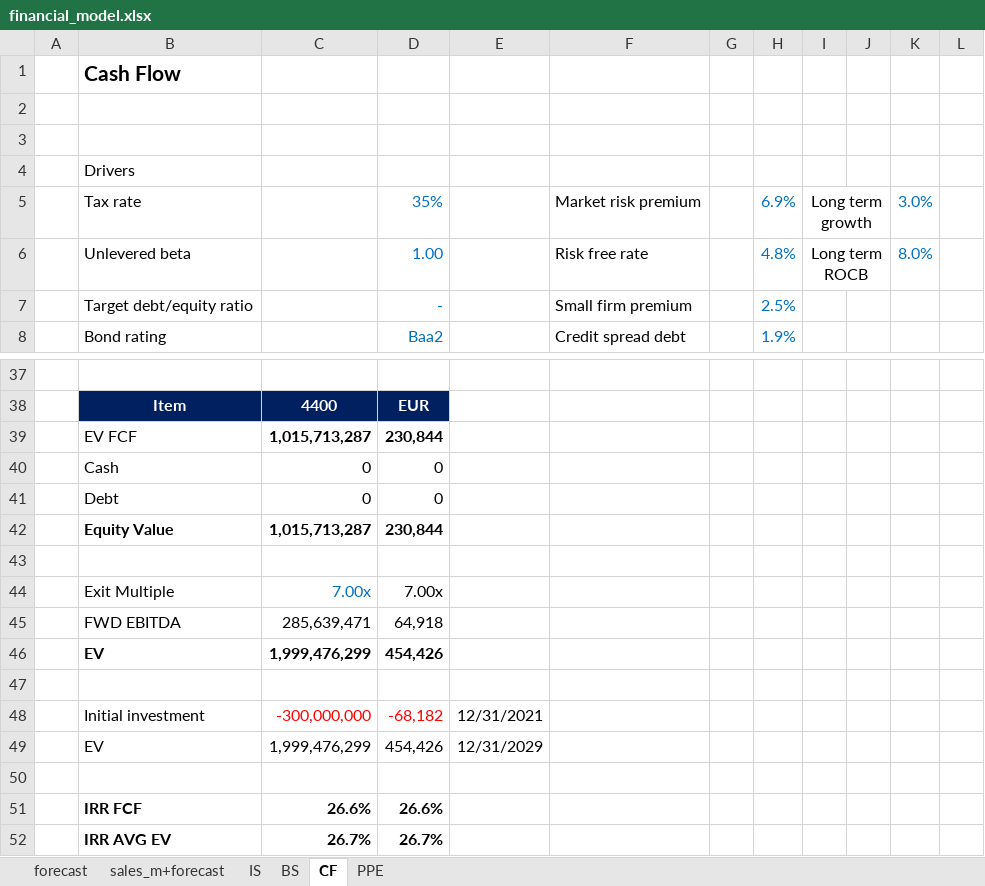
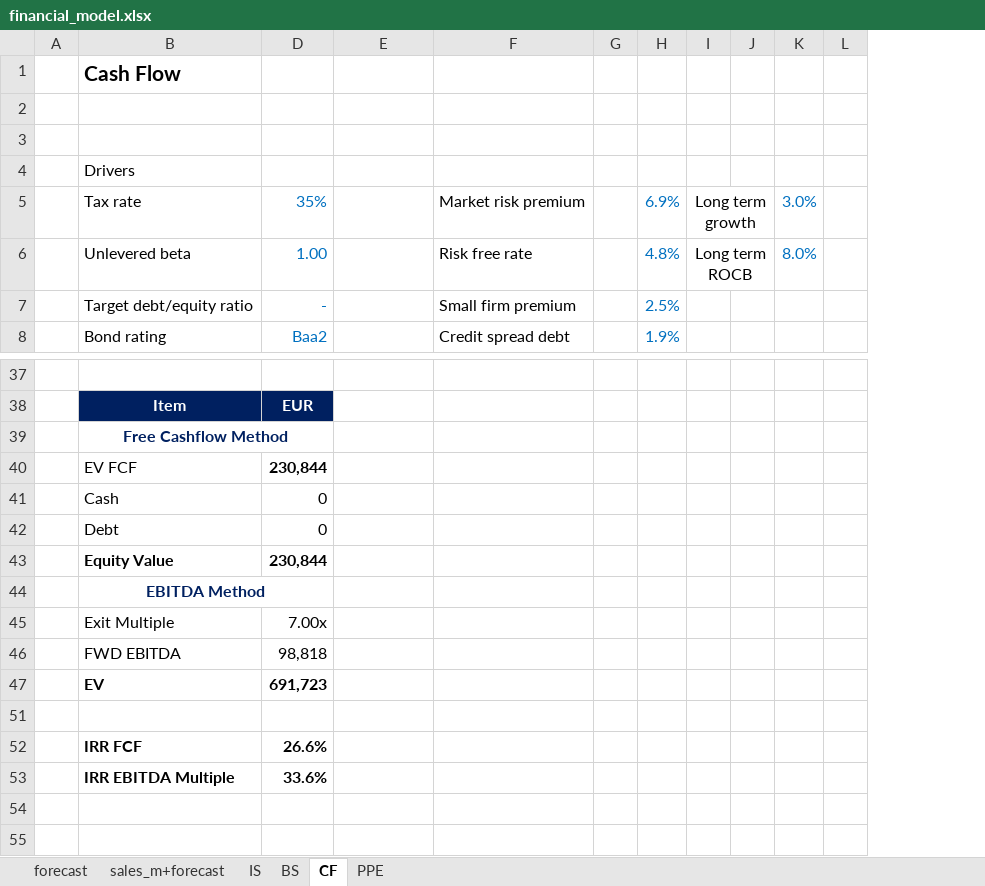
Before and after one commit to danielgvb/time_series_padova, an Excel workbook: results/financial_model.xlsx, sheet CF, drawn as a sheet; only a part is shown, gaps mark what is left out; values as stored, in another font and other column widths than the file's, no borders; charts and pictures not drawn; removed rows and columns are numbered as before the commit, all else as after; the diff names each change by its address in the sheet, - before the commit and + after, or states it on an @@ line.

```diff
--- a/results/financial_model.xlsx (sheet CF)
+++ b/results/financial_model.xlsx (sheet CF)
@@ column C hidden, rows 38-45: 4400 | 1,015,713,287 | 0 | 0 | 1,015,713,287 |  | 7.00x | 285,639,471; row 51: 26.6% @@
+row 39:  | Free Cashflow Method
-B44: (empty)
+B44: EBITDA Method
+B44:D44 merged
-D46: 64,918
+D46: 98,818
-row 46:  | EV | 1,999,476,299 | 454,426
-row 47: (empty)
+row 47:  | EV | 691,723
-row 48:  | Initial investment | -300,000,000 | -68,182 | 12/31/2021
-row 49:  | EV | 1,999,476,299 | 454,426 | 12/31/2029
-row 52:  | IRR AVG EV | 26.7% | 26.7%
+row 53:  | IRR EBITDA Multiple | 33.6%
```
Also changed, not shown: formulas that keep their value, hidden cells, charts or pictures, results/rmse_models.xlsx, 1 other file.
